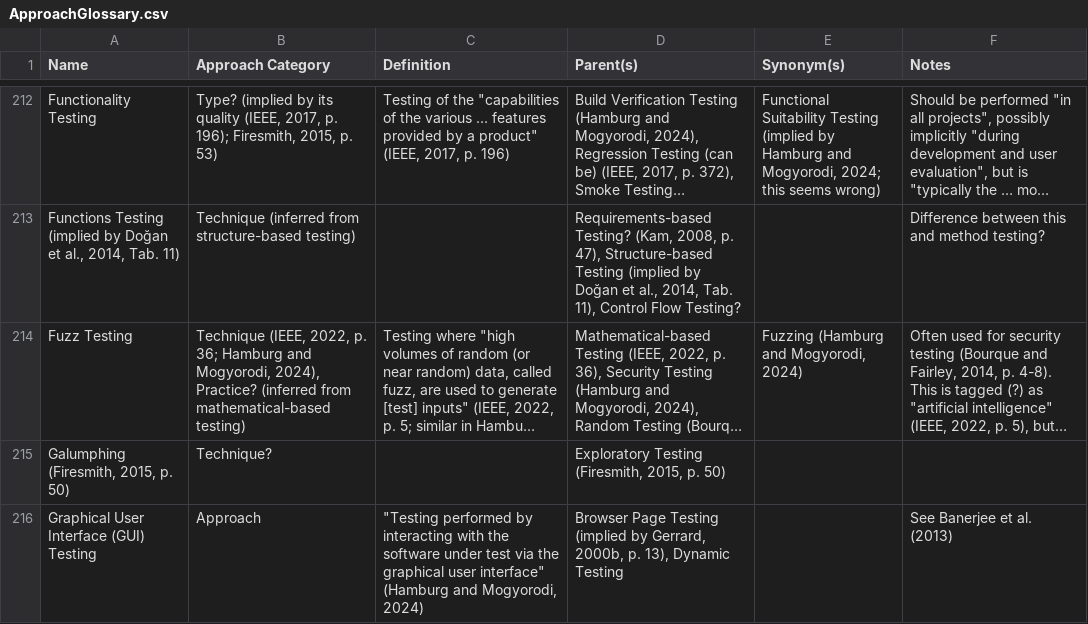
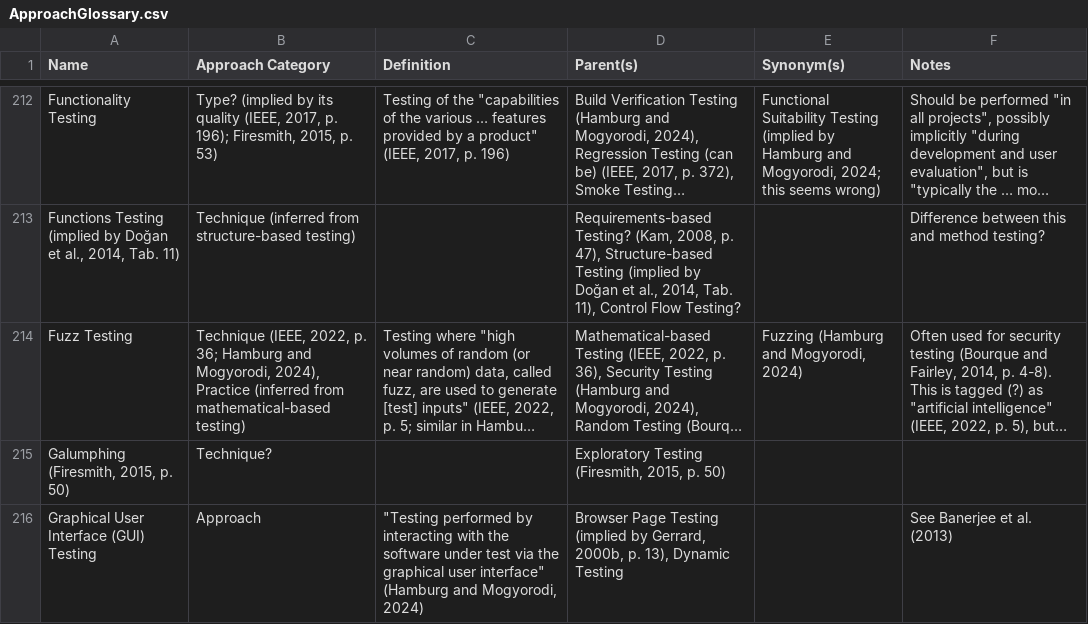
Before and after one commit to samm82/TestingTesting, a CSV file: ApproachGlossary.csv, drawn as a sheet; only a part is shown, gaps mark what is left out; long unchanged cells end in …; the diff names each change by its address in the sheet, - before the commit and + after, or states it on an @@ line.

Commit message:
Move inferred auto cat discreps to their own category

```diff
--- a/ApproachGlossary.csv
+++ b/ApproachGlossary.csv
-B214 (Approach Category): …Mogyorodi, 2024), Practice? (inferred from…
+B214 (Approach Category): …Mogyorodi, 2024), Practice (inferred from…
```
Also changed, not shown: 6 other files.
